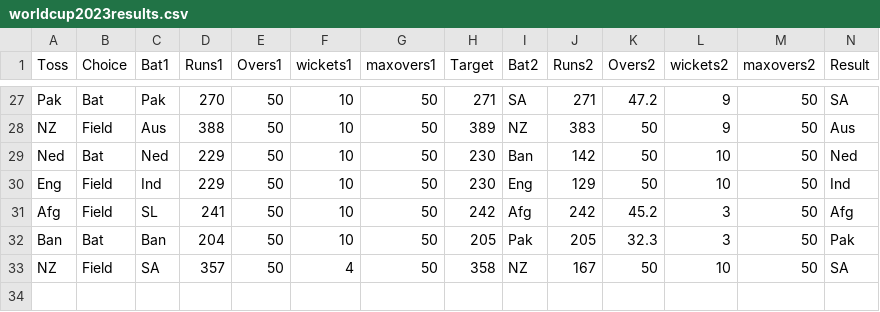
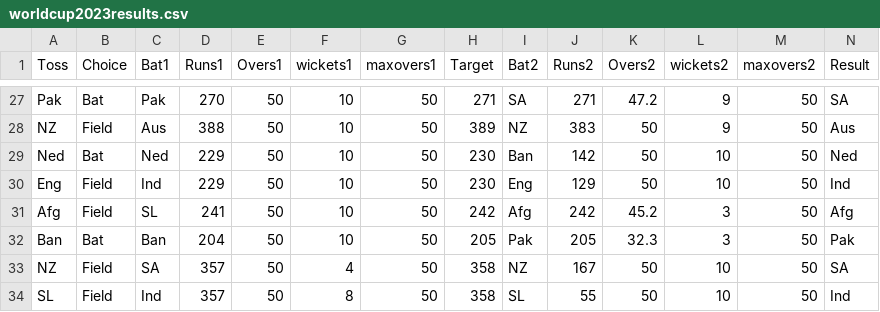
Before and after one commit to AshishMahabal/WC2023, a CSV file: worldcup2023results.csv, drawn as a sheet; only a part is shown, gaps mark what is left out; rows hold the shown columns only; the diff names each change by its address in the sheet, - before the commit and + after, or states it on an @@ line.

Commit message:
Ind beat SL (match 33)

```diff
--- a/worldcup2023results.csv
+++ b/worldcup2023results.csv
+row 34: SL | Field | Ind | 357 | 50 | 8 | 50 | 358 | SL | 55 | 50 | 10 | 50 | Ind
```
